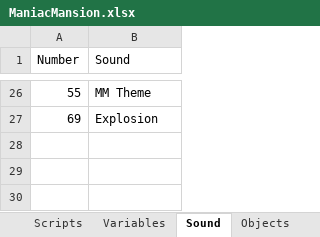
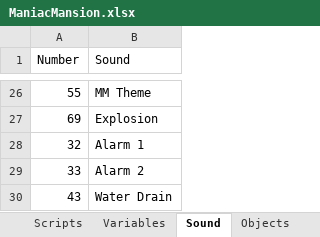
Before and after one commit to segrax/Maniac.Mansion.Disassembly, an Excel workbook: ManiacMansion.xlsx, sheet Sound, drawn as a sheet; only a part is shown, gaps mark what is left out; values as stored, in another font and other column widths than the file's, no borders; the diff names each change by its address in the sheet, - before the commit and + after, or states it on an @@ line.

```diff
--- a/ManiacMansion.xlsx (sheet Sound)
+++ b/ManiacMansion.xlsx (sheet Sound)
+row 28: 32 | Alarm 1
+row 29: 33 | Alarm 2
+row 30: 43 | Water Drain
```
Also changed, not shown: sheet Objects, 1 other file.
